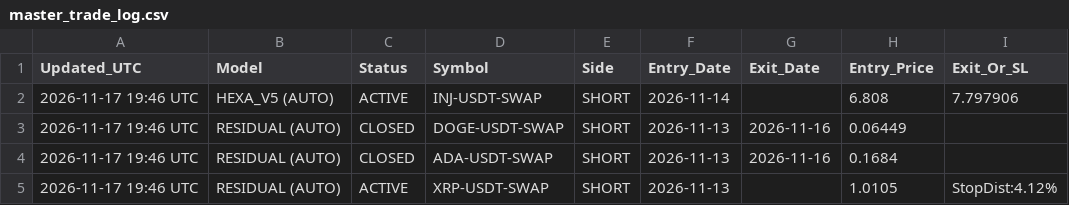
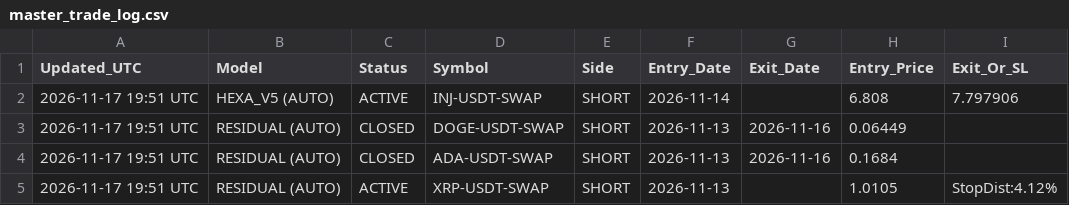
Before and after one commit to ahmednabeelshah/smc-paper-scanner, a CSV file: master_trade_log.csv, drawn as a sheet; only a part is shown; the diff names each change by its address in the sheet, - before the commit and + after, or states it on an @@ line.

```diff
--- a/master_trade_log.csv
+++ b/master_trade_log.csv
-A2:A5 (Updated_UTC): 2026-11-17 19:46 UTC
+A2:A5 (Updated_UTC): 2026-11-17 19:51 UTC
```
Also changed, not shown: 2 other files.
